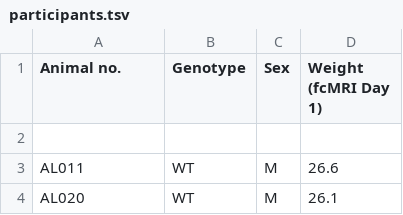
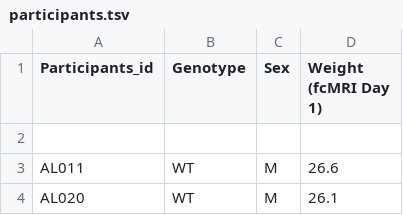
Before and after one commit to OpenNeuroDatasets-JSONLD/ds003468, a TSV file: participants.tsv, drawn as a sheet; only a part is shown.

Commit message:
[DATALAD] Recorded changes

```diff
--- a/participants.tsv
+++ b/participants.tsv
@@ -1,2 +1,2 @@
-Animal no.	Genotype	Sex	Weight (fcMRI Day 1)
+Participants_id	Genotype	Sex	Weight (fcMRI Day 1)
 			
```
